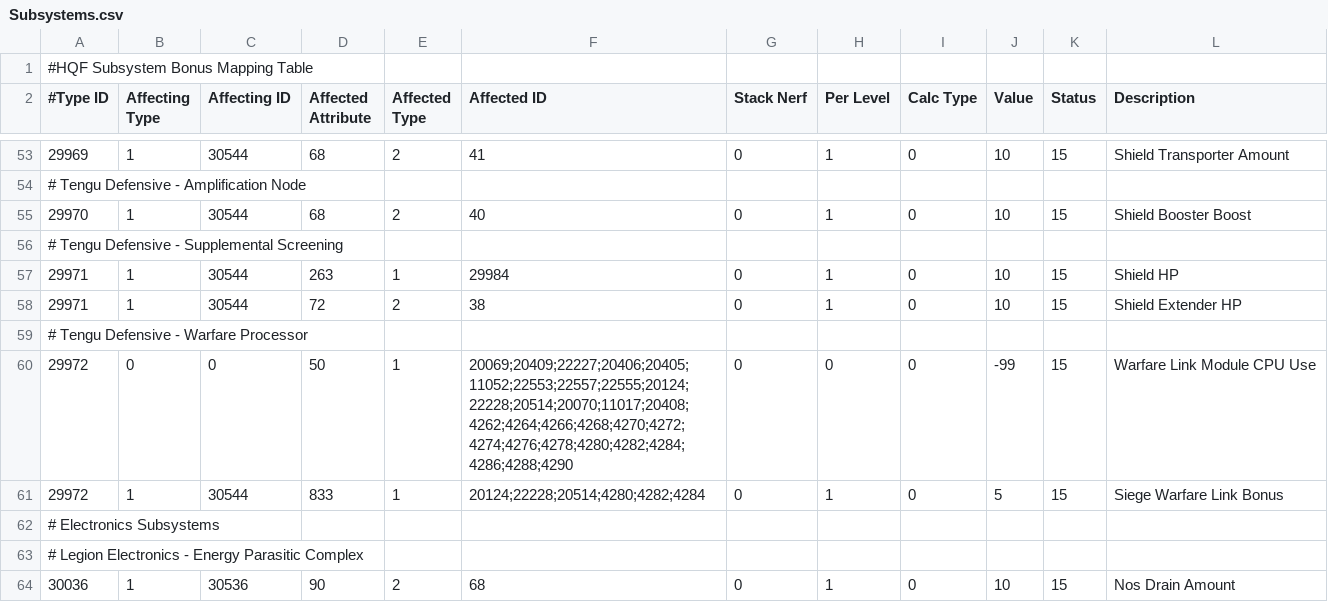
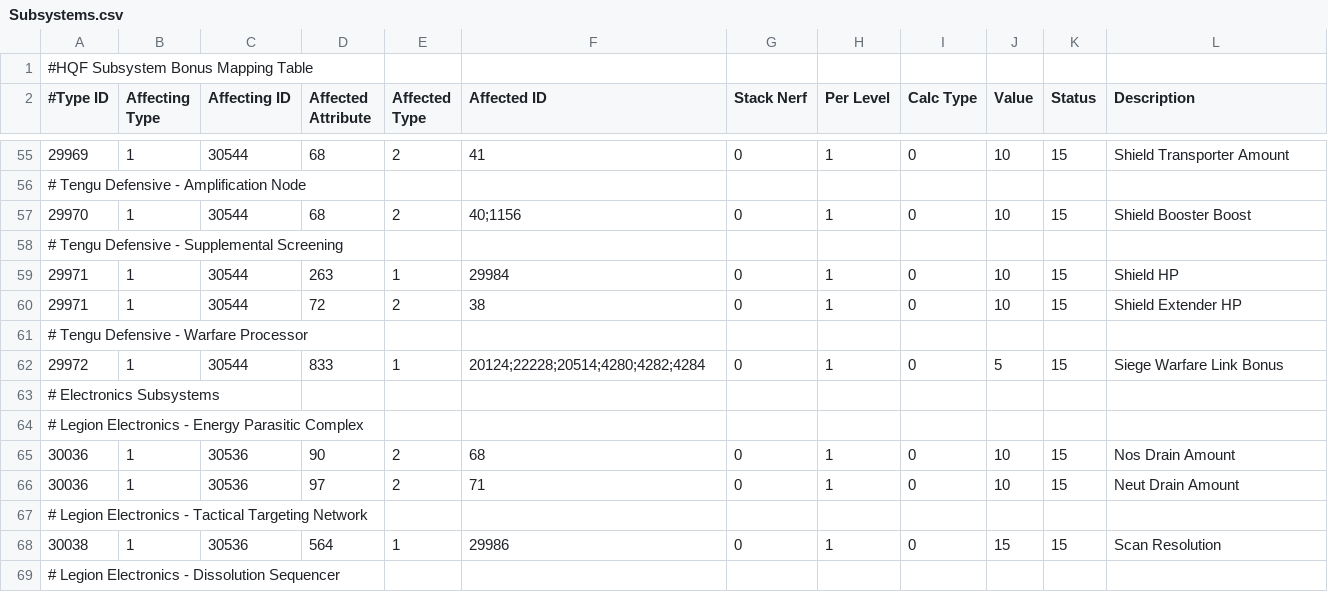
Before and after one commit to kmainyu/EveHQ, a CSV file: EveHQ.HQF/Resources/Subsystems.csv, drawn as a sheet; only a part is shown, gaps mark what is left out; the shorter side is filled out with more unchanged rows; the diff covers the shown part only.

```diff
--- a/EveHQ.HQF/Resources/Subsystems.csv
+++ b/EveHQ.HQF/Resources/Subsystems.csv
@@ -54,3 +56,3 @@
 # Tengu Defensive - Amplification Node,,,,,,,,,,,
-29970,1,30544,68,2,40,0,1,0,10,15,Shield Booster Boost
+29970,1,30544,68,2,40;1156,0,1,0,10,15,Shield Booster Boost
 # Tengu Defensive - Supplemental Screening,,,,,,,,,,,
@@ -59,3 +61,2 @@
 # Tengu Defensive - Warfare Processor,,,,,,,,,,,
-29972,0,0,50,1,20069;20409;22227;20406;20405;11052;22553;22557;22555;20124;22228;20514;20070;11017;20408;4262;4264;4266;4268;4270;4272;4274;4276;4278;4280;4282;4284;4286;4288;4290,0,0,0,-99,15,Warfare Link Module CPU Use
 29972,1,30544,833,1,20124;22228;20514;4280;4282;4284,0,1,0,5,15,Siege Warfare Link Bonus
```
Also changed, not shown: 5 added rows, 3 removed rows and 3 edited cells elsewhere in this file, EveHQ.HQF/Resources/Effects.csv, EveHQ.HQF/Resources/ImplantEffects.csv, 9 other files.
